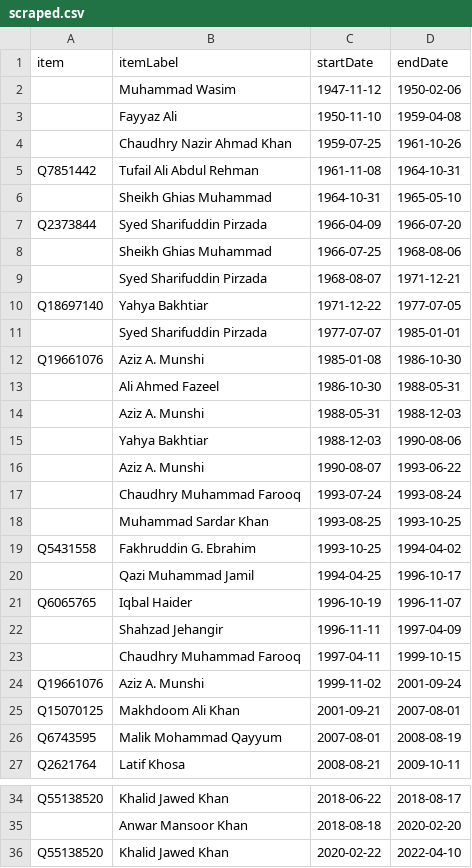
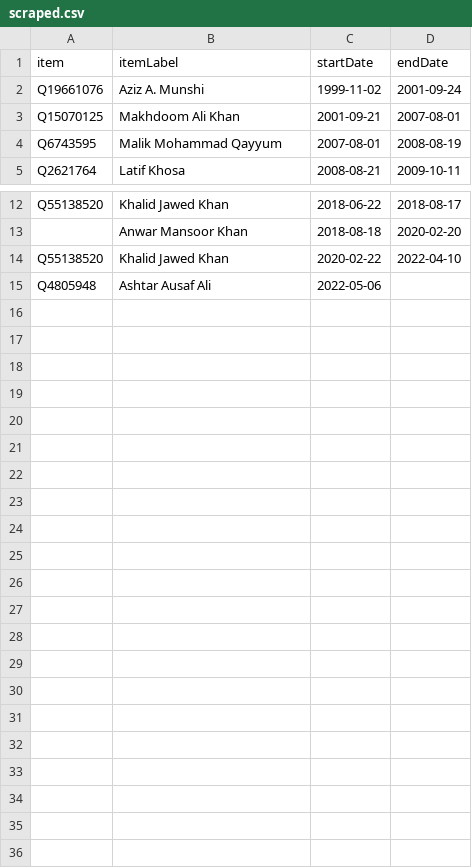
Before and after one commit to every-politician-scrapers/pakistan-ministers, a CSV file: sources/attorney-general/scraped.csv, drawn as a sheet; only a part is shown, gaps mark what is left out.

```diff
--- a/sources/attorney-general/scraped.csv
+++ b/sources/attorney-general/scraped.csv
@@ -1,24 +1,2 @@
 item,itemLabel,startDate,endDate
-,Muhammad Wasim,1947-11-12,1950-02-06
-,Fayyaz Ali,1950-11-10,1959-04-08
-,Chaudhry Nazir Ahmad Khan,1959-07-25,1961-10-26
-Q7851442,Tufail Ali Abdul Rehman,1961-11-08,1964-10-31
-,Sheikh Ghias Muhammad,1964-10-31,1965-05-10
-Q2373844,Syed Sharifuddin Pirzada,1966-04-09,1966-07-20
-,Sheikh Ghias Muhammad,1966-07-25,1968-08-06
-,Syed Sharifuddin Pirzada,1968-08-07,1971-12-21
-Q18697140,Yahya Bakhtiar,1971-12-22,1977-07-05
-,Syed Sharifuddin Pirzada,1977-07-07,1985-01-01
-Q19661076,Aziz A. Munshi,1985-01-08,1986-10-30
-,Ali Ahmed Fazeel,1986-10-30,1988-05-31
-,Aziz A. Munshi,1988-05-31,1988-12-03
-,Yahya Bakhtiar,1988-12-03,1990-08-06
-,Aziz A. Munshi,1990-08-07,1993-06-22
-,Chaudhry Muhammad Farooq,1993-07-24,1993-08-24
-,Muhammad Sardar Khan,1993-08-25,1993-10-25
-Q5431558,Fakhruddin G. Ebrahim,1993-10-25,1994-04-02
-,Qazi Muhammad Jamil,1994-04-25,1996-10-17
-Q6065765,Iqbal Haider,1996-10-19,1996-11-07
-,Shahzad Jehangir,1996-11-11,1997-04-09
-,Chaudhry Muhammad Farooq,1997-04-11,1999-10-15
 Q19661076,Aziz A. Munshi,1999-11-02,2001-09-24
@@ -36 +14,2 @@ Q55138520,Khalid Jawed Khan,2018-06-22,2018-08-17
 Q55138520,Khalid Jawed Khan,2020-02-22,2022-04-10
+Q4805948,Ashtar Ausaf Ali,2022-05-06,
```
Also changed, not shown: sources/attorney-general/diff.csv, sources/attorney-general/wikidata.csv, 4 other files.
